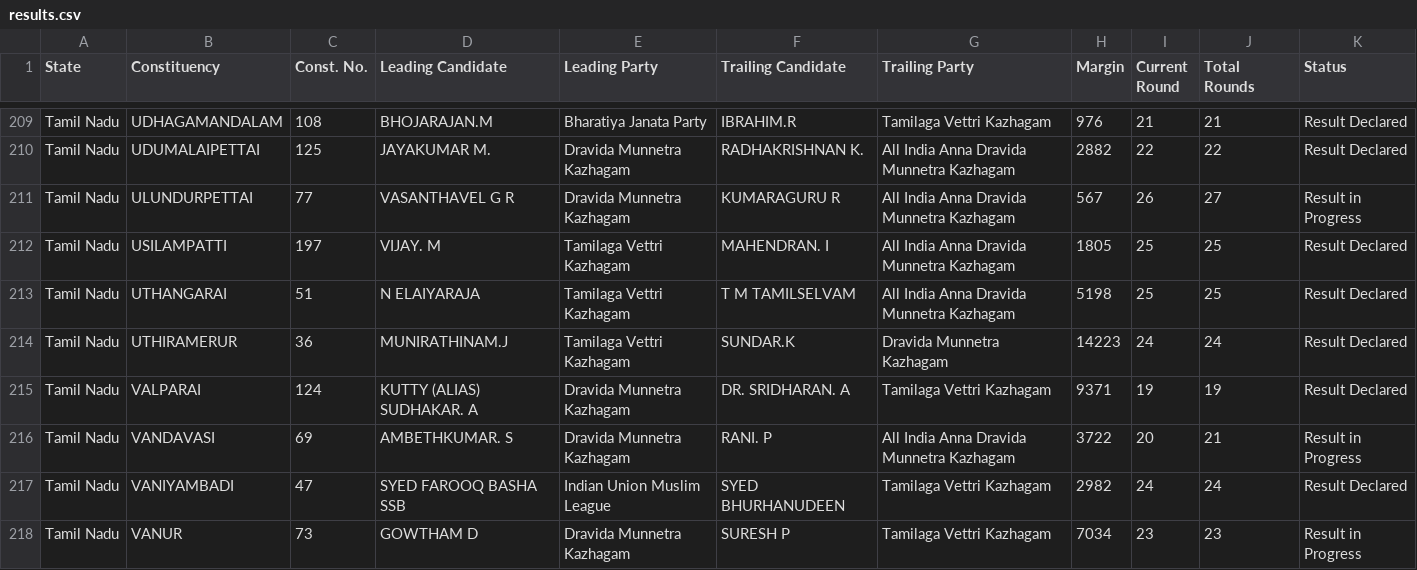
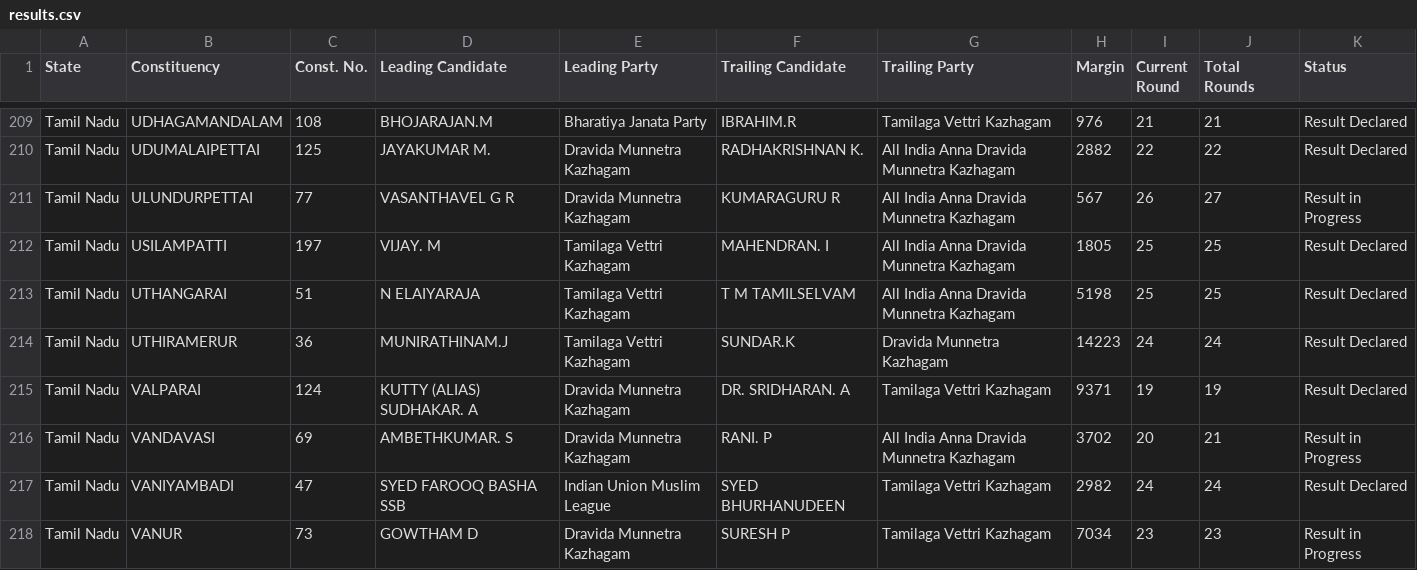
Before and after one commit to muthuishere/tnelection2026, a CSV file: results.csv, drawn as a sheet; only a part is shown, gaps mark what is left out; the diff covers the shown part only.

```diff
--- a/results.csv
+++ b/results.csv
@@ -215,3 +215,3 @@ Tamil Nadu,UTHIRAMERUR,36,MUNIRATHINAM.J,Tamilaga Vettri Kazhagam,SUNDAR.K,Dravi
 Tamil Nadu,VALPARAI,124,KUTTY (ALIAS) SUDHAKAR. A,Dravida Munnetra Kazhagam,DR. SRIDHARAN. A,Tamilaga Vettri Kazhagam,9371,19,19,Result Declared
-Tamil Nadu,VANDAVASI,69,AMBETHKUMAR. S,Dravida Munnetra Kazhagam,RANI. P,All India Anna Dravida Munnetra Kazhagam,3722,20,21,Result in Progress
+Tamil Nadu,VANDAVASI,69,AMBETHKUMAR. S,Dravida Munnetra Kazhagam,RANI. P,All India Anna Dravida Munnetra Kazhagam,3702,20,21,Result in Progress
 Tamil Nadu,VANIYAMBADI,47,SYED FAROOQ BASHA SSB,Indian Union Muslim League,SYED BHURHANUDEEN,Tamilaga Vettri Kazhagam,2982,24,24,Result Declared
```
Also changed, not shown: 14 edited cells elsewhere in this file, 1 other file.
